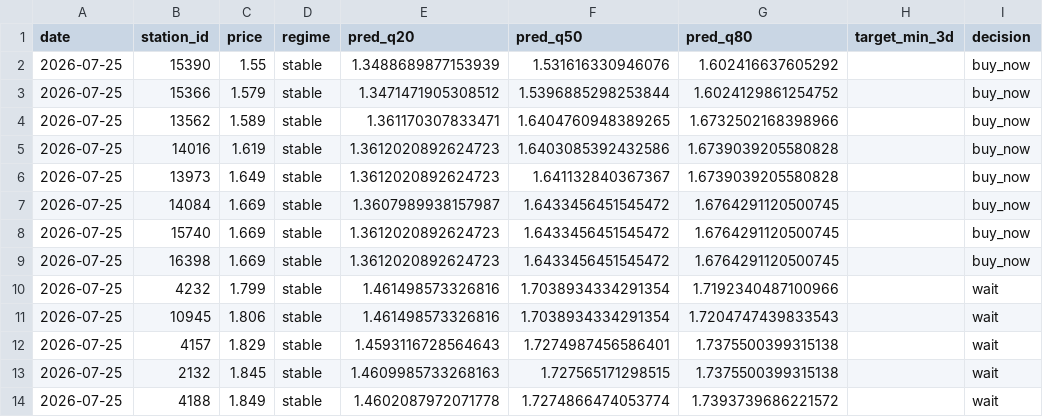
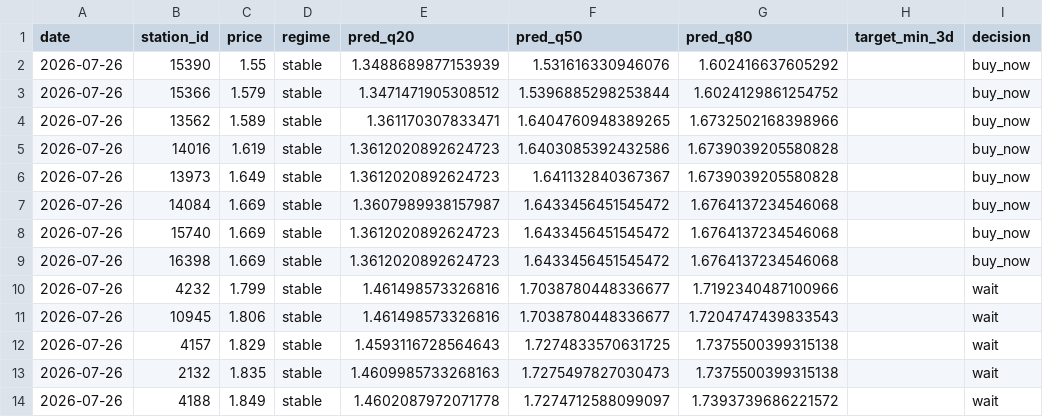
Before and after one commit to juanluserra/fuel-recommender-murcia, a CSV file: data/latest/alcantarilla_murcia__precio_gasoleo_a__latest.csv, drawn as a sheet; only a part is shown; the diff names each change by its address in the sheet, - before the commit and + after, or states it on an @@ line.

```diff
--- a/data/latest/alcantarilla_murcia__precio_gasoleo_a__latest.csv
+++ b/data/latest/alcantarilla_murcia__precio_gasoleo_a__latest.csv
-A2:A14 (date): 2026-07-25
+A2:A14 (date): 2026-07-26
-G7:G9 (pred_q80): 1.6764291120500745
+G7:G9 (pred_q80): 1.6764137234546068
-F10:F11 (pred_q50): 1.7038934334291354
+F10:F11 (pred_q50): 1.7038780448336677
-F12 (pred_q50): 1.7274987456586401
+F12 (pred_q50): 1.7274833570631725
-C13 (price): 1.845
+C13 (price): 1.835
-F13 (pred_q50): 1.727565171298515
+F13 (pred_q50): 1.7275497827030473
-F14 (pred_q50): 1.7274866474053774
+F14 (pred_q50): 1.7274712588099097
```
Also changed, not shown: data/history/alcantarilla_murcia/fetch_log.csv, data/history/alcantarilla_murcia/stations.csv, 4 other files.
